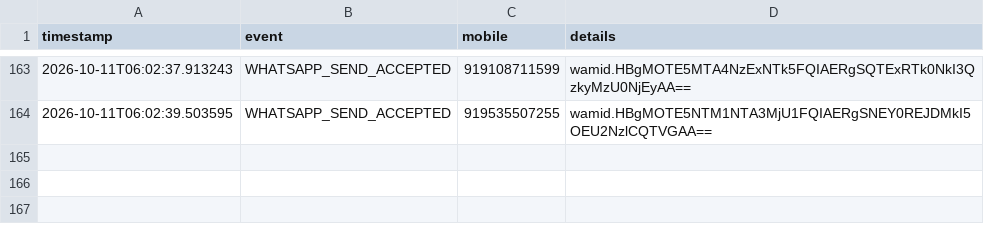
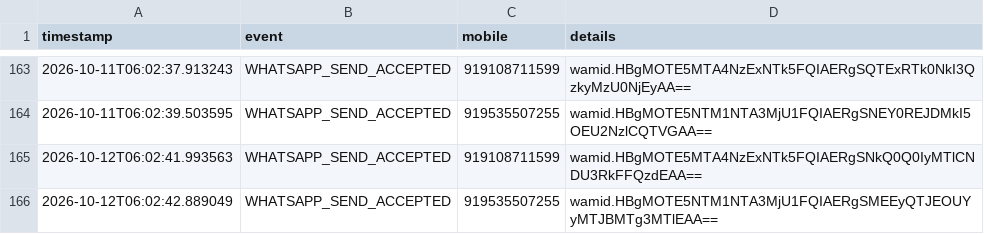
Before and after one commit to mishnit/daily-darshan, a CSV file: csv/logs.csv, drawn as a sheet; only a part is shown, gaps mark what is left out; the diff names each change by its address in the sheet, - before the commit and + after, or states it on an @@ line.

```diff
--- a/csv/logs.csv
+++ b/csv/logs.csv
+row 165: 2026-10-12T06:02:41.993563 | WHATSAPP_SEND_ACCEPTED | 919108711599 | wamid.HBgMOTE5MTA4NzExNTk5FQIAERgSNkQ0Q0IyMTlCNDU3RkFFQzdEAA==
+row 166: 2026-10-12T06:02:42.889049 | WHATSAPP_SEND_ACCEPTED | 919535507255 | wamid.HBgMOTE5NTM1NTA3MjU1FQIAERgSMEEyQTJEOUYyMTJBMTg3MTlEAA==
```
Also changed, not shown: csv/sentlog.csv.
